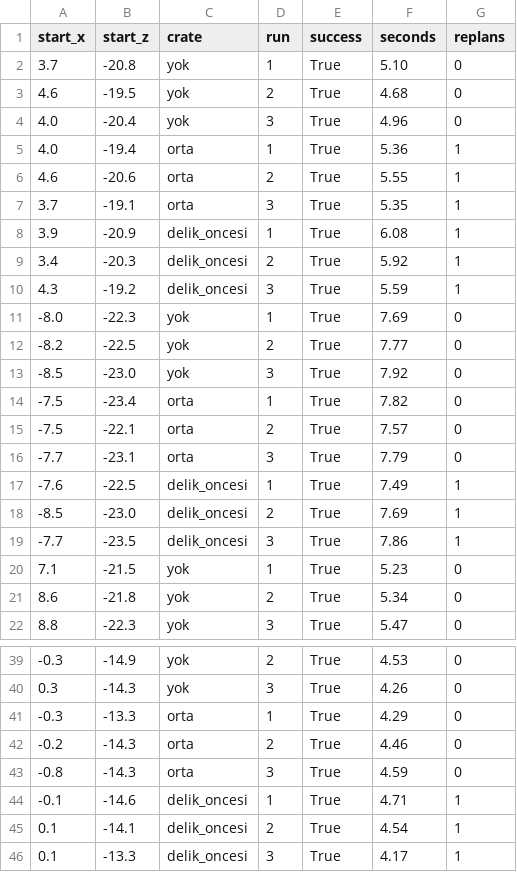
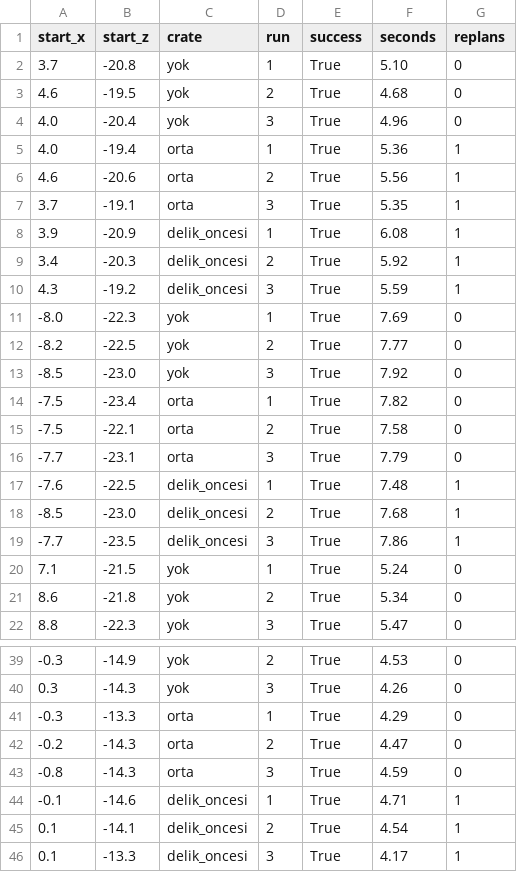
Before and after one commit to serifealeynaon/YazLab1-Proje1, a CSV file: TestResults/companion_results.csv, drawn as a sheet; only a part is shown, gaps mark what is left out.

```diff
--- a/TestResults/companion_results.csv
+++ b/TestResults/companion_results.csv
@@ -5,3 +5,3 @@ start_x,start_z,crate,run,success,seconds,replans
 4.0,-19.4,orta,1,True,5.36,1
-4.6,-20.6,orta,2,True,5.55,1
+4.6,-20.6,orta,2,True,5.56,1
 3.7,-19.1,orta,3,True,5.35,1
@@ -14,8 +14,8 @@ start_x,start_z,crate,run,success,seconds,replans
 -7.5,-23.4,orta,1,True,7.82,0
--7.5,-22.1,orta,2,True,7.57,0
+-7.5,-22.1,orta,2,True,7.58,0
 -7.7,-23.1,orta,3,True,7.79,0
--7.6,-22.5,delik_oncesi,1,True,7.49,1
--8.5,-23.0,delik_oncesi,2,True,7.69,1
+-7.6,-22.5,delik_oncesi,1,True,7.48,1
+-8.5,-23.0,delik_oncesi,2,True,7.68,1
 -7.7,-23.5,delik_oncesi,3,True,7.86,1
-7.1,-21.5,yok,1,True,5.23,0
+7.1,-21.5,yok,1,True,5.24,0
 8.6,-21.8,yok,2,True,5.34,0
@@ -41,3 +41,3 @@ start_x,start_z,crate,run,success,seconds,replans
 -0.3,-13.3,orta,1,True,4.29,0
--0.2,-14.3,orta,2,True,4.46,0
+-0.2,-14.3,orta,2,True,4.47,0
 -0.8,-14.3,orta,3,True,4.59,0
```
Also changed, not shown: TestResults/dialogue_results.tsv, 2 other files.
